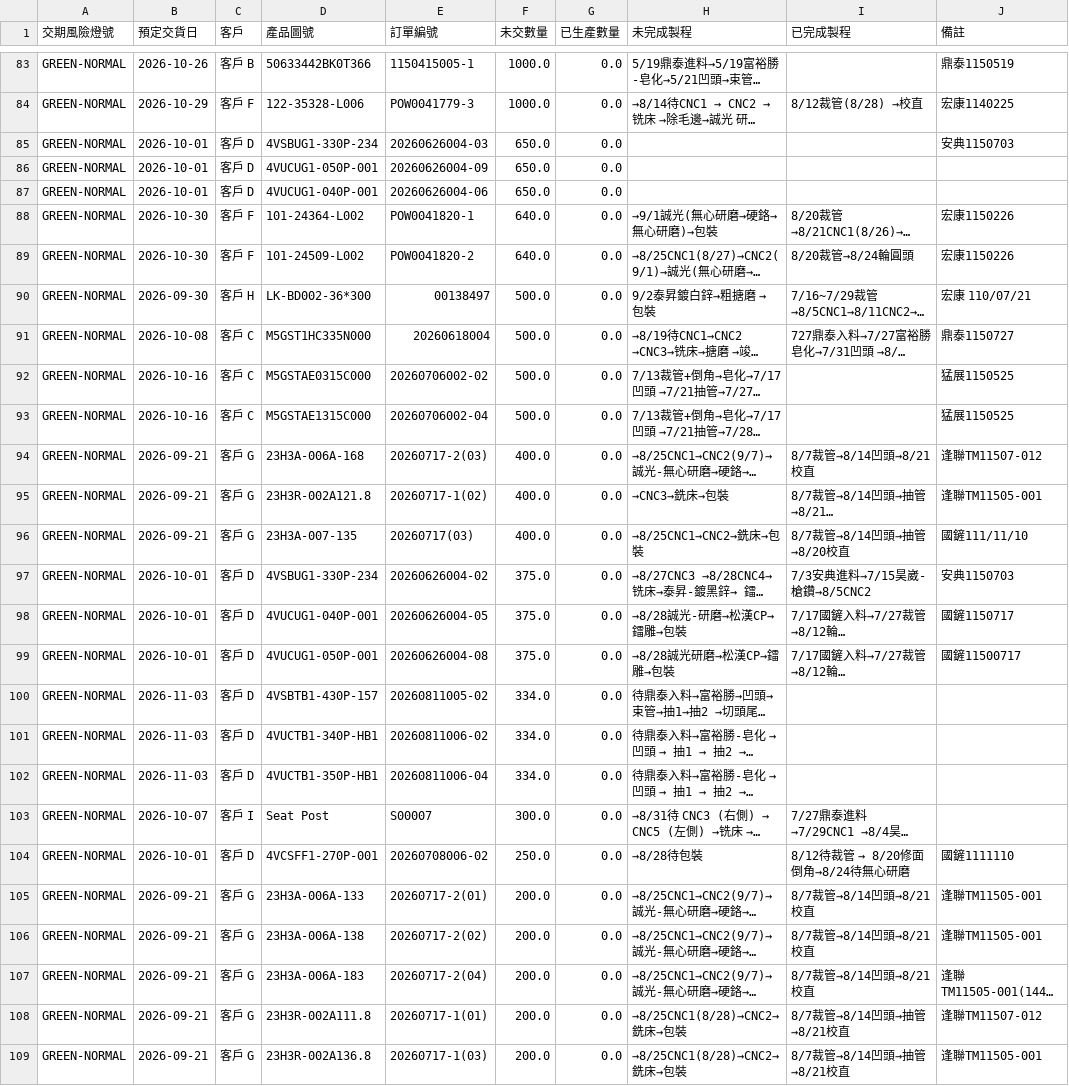
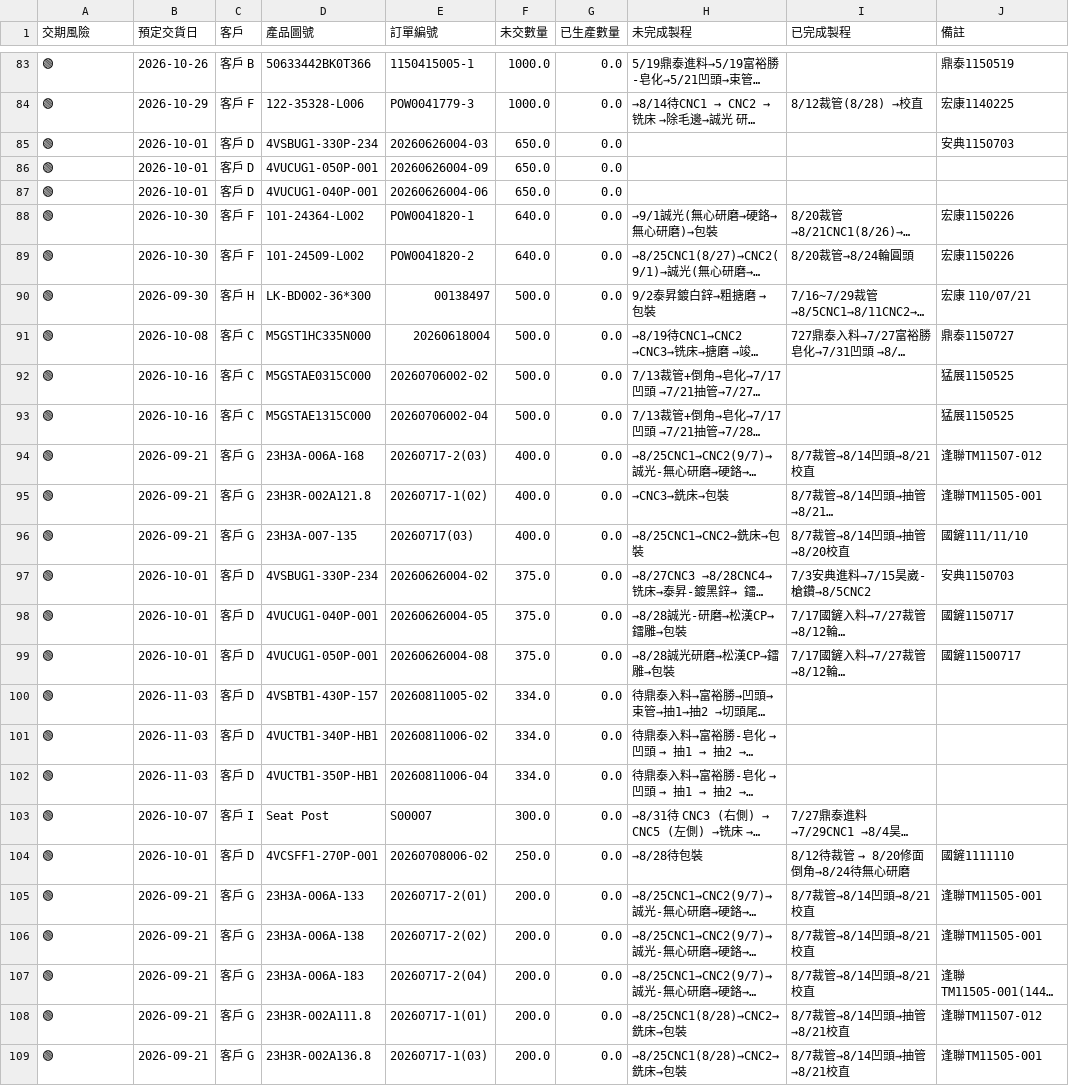
Before and after one commit to o0911029367/JINYOU-test, a CSV file: plant_summary_dashboard.csv, drawn as a sheet; only a part is shown, gaps mark what is left out; long unchanged cells end in …; the diff covers the shown part only; the diff names each change by its address in the sheet, - before the commit and + after, or states it on an @@ line.

```diff
--- a/plant_summary_dashboard.csv
+++ b/plant_summary_dashboard.csv
-A1: 交期風險燈號
+A1: 交期風險
-A83:A109 (交期風險): GREEN-NORMAL
+A83:A109 (交期風險): 🟢
```
Also changed, not shown: 97 edited cells elsewhere in this file, 2 other files.
